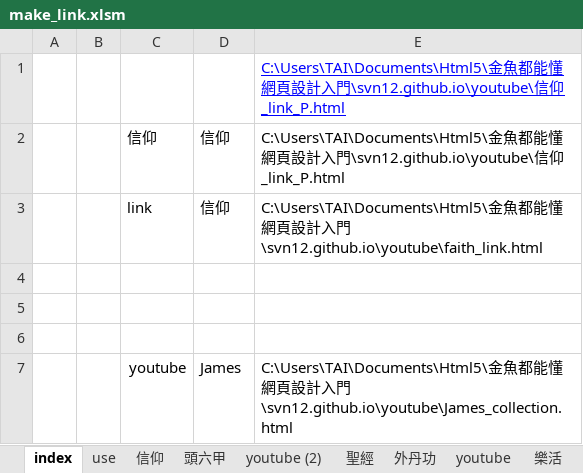
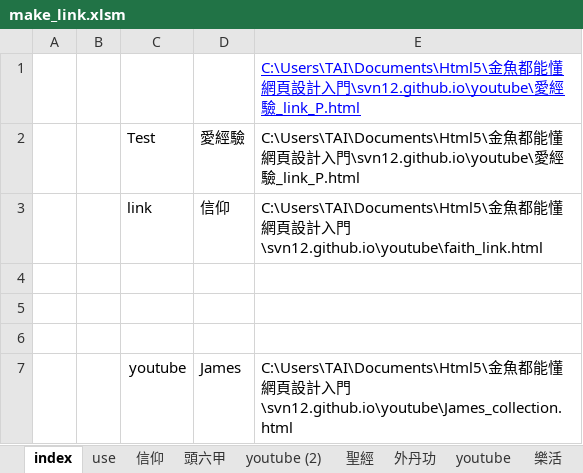
Before and after one commit to svn12/svn12.github.io, an Excel workbook: make_link.xlsm, sheet index, drawn as a sheet; values as stored, in another font and other column widths than the file's, no borders; charts and pictures not drawn; removed rows and columns are numbered as before the commit, all else as after; the diff names each change by its address in the sheet, - before the commit and + after, or states it on an @@ line.

```diff
--- a/make_link.xlsm (sheet index)
+++ b/make_link.xlsm (sheet index)
-E1: …門\svn12.github.io\youtube\信仰_link_P.html
+E1: …門\svn12.github.io\youtube\愛經驗_link_P.html
-row 2:  |  | 信仰 | 信仰 | C:\Users\TAI\Documents\Html5\金魚都能懂網頁設計入門\svn12.github.io\youtube\信仰_link_P.html
+row 2:  |  | Test | 愛經驗 | C:\Users\TAI\Documents\Html5\金魚都能懂網頁設計入門\svn12.github.io\youtube\愛經驗_link_P.html
```
Also changed, not shown: sheet Line_Temp, sheet Test, sheet 信仰, sheet use, formulas that keep their value, charts or pictures, 10 other files.
